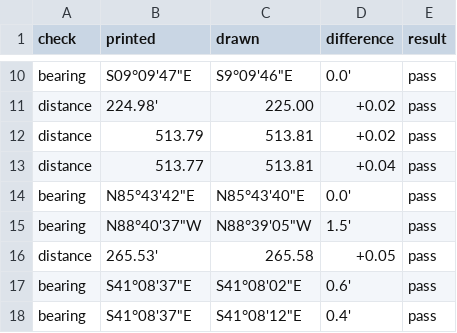
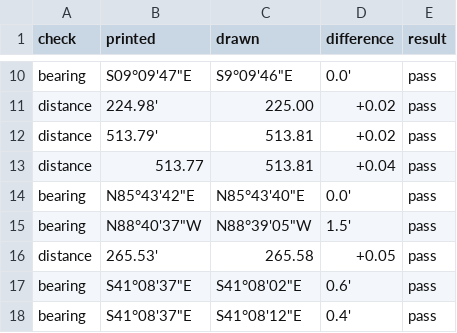
Before and after one commit to j-rmccrery/caltrans, a CSV file: spike/out/r_10741_003_2017-02-10/checks.csv, drawn as a sheet; only a part is shown, gaps mark what is left out.

```diff
--- a/spike/out/r_10741_003_2017-02-10/checks.csv
+++ b/spike/out/r_10741_003_2017-02-10/checks.csv
@@ -11,3 +11,3 @@ bearing,"S09°09'47""E","S9°09'46""E",0.0',pass
 distance,224.98',225.00,+0.02,pass
-distance,513.79,513.81,+0.02,pass
+distance,513.79',513.81,+0.02,pass
 distance,513.77,513.81,+0.04,pass
```
Also changed, not shown: spike/out/bench.csv, spike/out/r_10741_001_2017-02-10/checks.csv, 22 other files.
